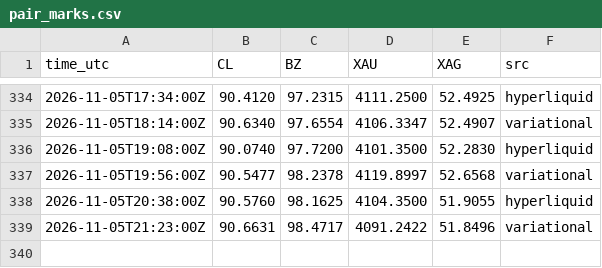
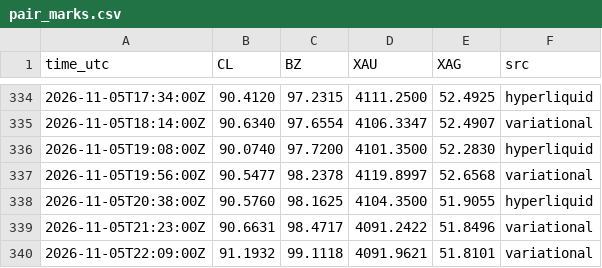
Before and after one commit to googoo0212-glitch/oi-monitor, a CSV file: data/pair_marks.csv, drawn as a sheet; only a part is shown, gaps mark what is left out; the diff names each change by its address in the sheet, - before the commit and + after, or states it on an @@ line.

Commit message:
pair marks 22:10Z

```diff
--- a/data/pair_marks.csv
+++ b/data/pair_marks.csv
+row 340: 2026-11-05T22:09:00Z | 91.1932 | 99.1118 | 4091.9621 | 51.8101 | variational
```
